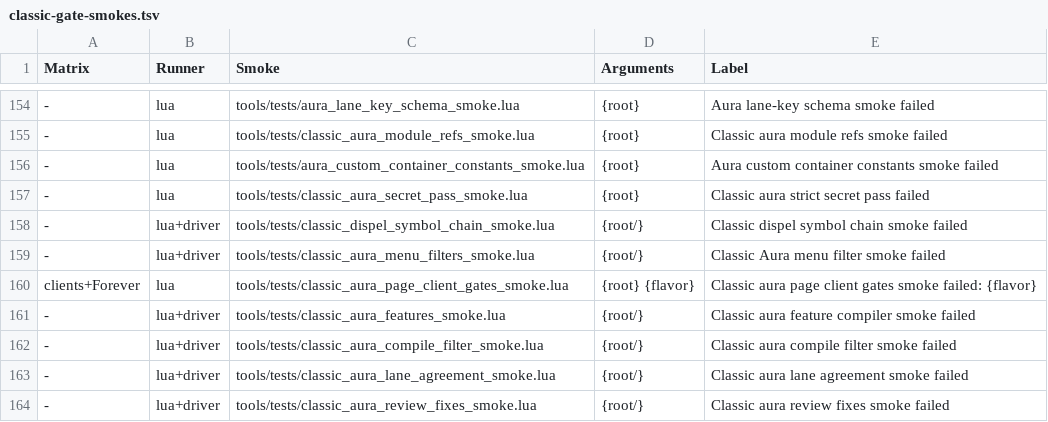
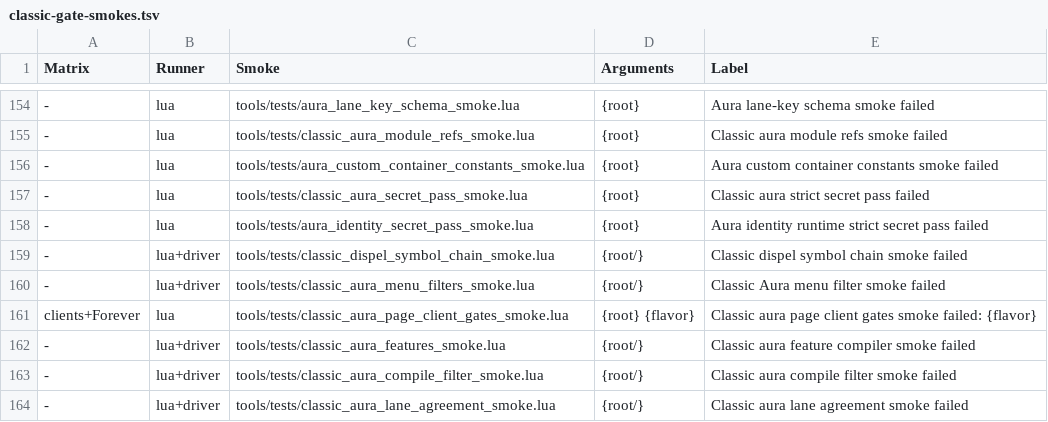
Before and after one commit to Mapkov2/MidnightSimpleUnitFrames, a TSV file: tools/classic-gate-smokes.tsv, drawn as a sheet; only a part is shown, gaps mark what is left out; the shorter side is filled out with more unchanged rows; the diff names each change by its address in the sheet, - before the commit and + after, or states it on an @@ line.

Commit message:
test(auras): strict secret pass over the native identity runtime
aura_identity_secret_pass_smoke loads Runtime_Identity, _Presence and
_IdentityEvents through their factories with the client-strict secret
helper: UnitGUID, UnitPhaseReason, UnitClass, UnitIsUnit and UnitInRange
answer secrets as documented for a restricted unit, and restricted event
payloads carry a secret unit and connection flag. It registers group and
unit-frame owners and plays the identity, presence, assist and combat
edges under a line watcher on each file (63-69 % of their code lines run).
No line is flagged: the identity runtime guards every documented secret
before it compares or truth-tests it. A guard removed from Presence or
IdentityEvents turns the smoke red.

```diff
--- a/tools/classic-gate-smokes.tsv
+++ b/tools/classic-gate-smokes.tsv
+row 158: - | lua | tools/tests/aura_identity_secret_pass_smoke.lua | {root} | Aura identity runtime strict secret pass failed
```
Also changed, not shown: 1 other file.
